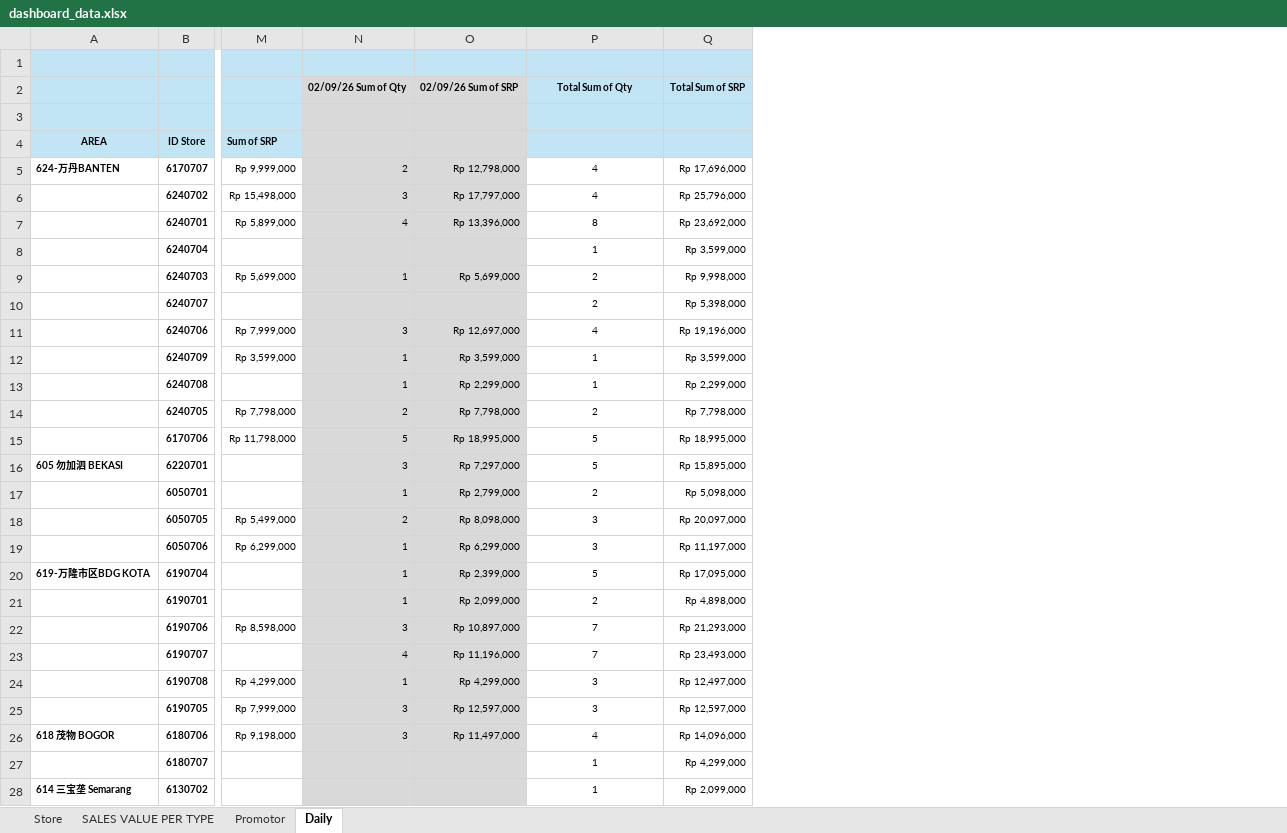
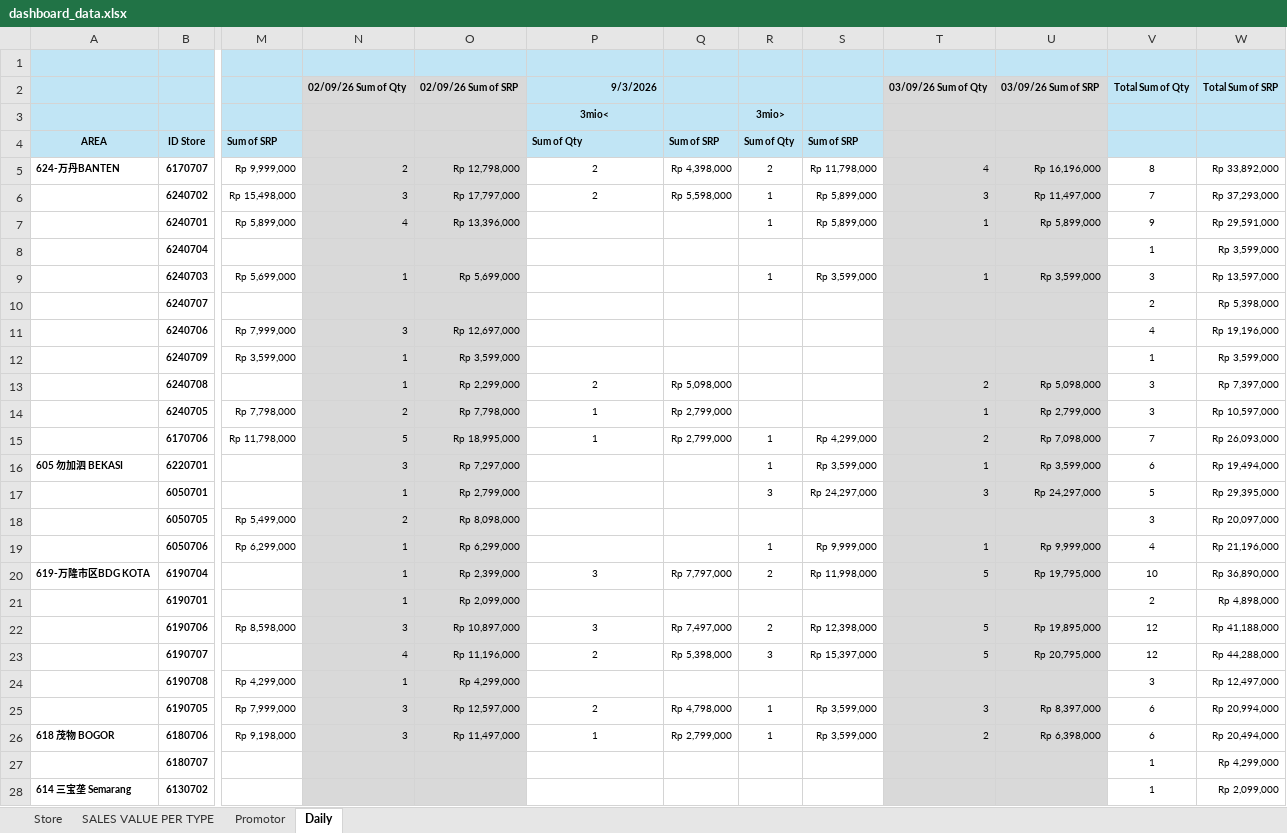
Before and after one commit to vivo-Store-bkj/Store-Performance-Dashboard, an Excel workbook: source/dashboard_data.xlsx, sheet Daily, drawn as a sheet; only a part is shown, gaps mark what is left out; values as stored, in another font and other column widths than the file's, no borders; removed rows and columns are numbered as before the commit, all else as after; the diff covers the shown part only; the diff names each change by its address in the sheet, - before the commit and + after, or states it on an @@ line.

```diff
--- a/source/dashboard_data.xlsx (sheet Daily)
+++ b/source/dashboard_data.xlsx (sheet Daily)
-column Q, rows 2-28: Total Sum of SRP |  |  | Rp 17,696,000 | Rp 25,796,000 | Rp 23,692,000 | Rp 3,599,000 | Rp 9,998,000 | Rp 5,398,000 | Rp 19,196,000 | Rp 3,599,000 | Rp 2,299,000 | Rp 7,798,000 | Rp 18,995,000 | Rp 15,895,000 | Rp 5,098,000 | Rp 20,097,000 | Rp 11,197,000 | Rp 17,095,000 | Rp 4,898,000 | Rp 21,293,000 | Rp 23,493,000 | Rp 12,497,000 | Rp 12,597,000 | Rp 14,096,000 | Rp 4,299,000 | Rp 2,099,000
+column Q, rows 4-26: Sum of SRP | Rp 4,398,000 | Rp 5,598,000 |  |  |  |  |  |  | Rp 5,098,000 | Rp 2,799,000 | Rp 2,799,000 |  |  |  |  | Rp 7,797,000 |  | Rp 7,497,000 | Rp 5,398,000 |  | Rp 4,798,000 | Rp 2,799,000
+column R, rows 3-26: 3mio> | Sum of Qty | 2 | 1 | 1 |  | 1 |  |  |  |  |  | 1 | 1 | 3 |  | 1 | 2 |  | 2 | 3 |  | 1 | 1
+column S, rows 4-26: Sum of SRP | Rp 11,798,000 | Rp 5,899,000 | Rp 5,899,000 |  | Rp 3,599,000 |  |  |  |  |  | Rp 4,299,000 | Rp 3,599,000 | Rp 24,297,000 |  | Rp 9,999,000 | Rp 11,998,000 |  | Rp 12,398,000 | Rp 15,397,000 |  | Rp 3,599,000 | Rp 3,599,000
+column T, rows 2-26: 03/09/26 Sum of Qty |  |  | 4 | 3 | 1 |  | 1 |  |  |  | 2 | 1 | 2 | 1 | 3 |  | 1 | 5 |  | 5 | 5 |  | 3 | 2
+column U, rows 2-26: 03/09/26 Sum of SRP |  |  | Rp 16,196,000 | Rp 11,497,000 | Rp 5,899,000 |  | Rp 3,599,000 |  |  |  | Rp 5,098,000 | Rp 2,799,000 | Rp 7,098,000 | Rp 3,599,000 | Rp 24,297,000 |  | Rp 9,999,000 | Rp 19,795,000 |  | Rp 19,895,000 | Rp 20,795,000 |  | Rp 8,397,000 | Rp 6,398,000
+column V, rows 2-28: Total Sum of Qty |  |  | 8 | 7 | 9 | 1 | 3 | 2 | 4 | 1 | 3 | 3 | 7 | 6 | 5 | 3 | 4 | 10 | 2 | 12 | 12 | 3 | 6 | 6 | 1 | 1
+column W, rows 2-28: Total Sum of SRP |  |  | Rp 33,892,000 | Rp 37,293,000 | Rp 29,591,000 | Rp 3,599,000 | Rp 13,597,000 | Rp 5,398,000 | Rp 19,196,000 | Rp 3,599,000 | Rp 7,397,000 | Rp 10,597,000 | Rp 26,093,000 | Rp 19,494,000 | Rp 29,395,000 | Rp 20,097,000 | Rp 21,196,000 | Rp 36,890,000 | Rp 4,898,000 | Rp 41,188,000 | Rp 44,288,000 | Rp 12,497,000 | Rp 20,994,000 | Rp 20,494,000 | Rp 4,299,000 | Rp 2,099,000
-P2: Total Sum of Qty
+P2: 9/3/2026
-P2 alignment: center
+P2 alignment: right
-P3: (empty)
+P3: 3mio<
-P4: (empty)
+P4: Sum of Qty
-P5:P6: 4
+P5:P6: 2
-P7: 8
+P7: (empty)
-P8: 1
+P8: (empty)
-P9:P10: 2
+P9:P10: (empty)
-P11: 4
+P11: (empty)
-P12: 1
+P12: (empty)
-P13: 1
+P13: 2
-P14: 2
+P14: 1
-P15: 5
+P15: 1
-P16: 5
+P16: (empty)
-P17: 2
+P17: (empty)
-P18:P19: 3
+P18:P19: (empty)
-P20: 5
+P20: 3
-P21: 2
+P21: (empty)
-P22: 7
+P22: 3
-P23: 7
+P23: 2
-P24: 3
+P24: (empty)
-P25: 3
+P25: 2
-P26: 4
+P26: 1
-P27:P28: 1
+P27:P28: (empty)
```
Also changed, not shown: 2 added rows and 25 edited cells elsewhere in this sheet, sheet Store, sheet SALES VALUE PER TYPE, sheet Promotor.
